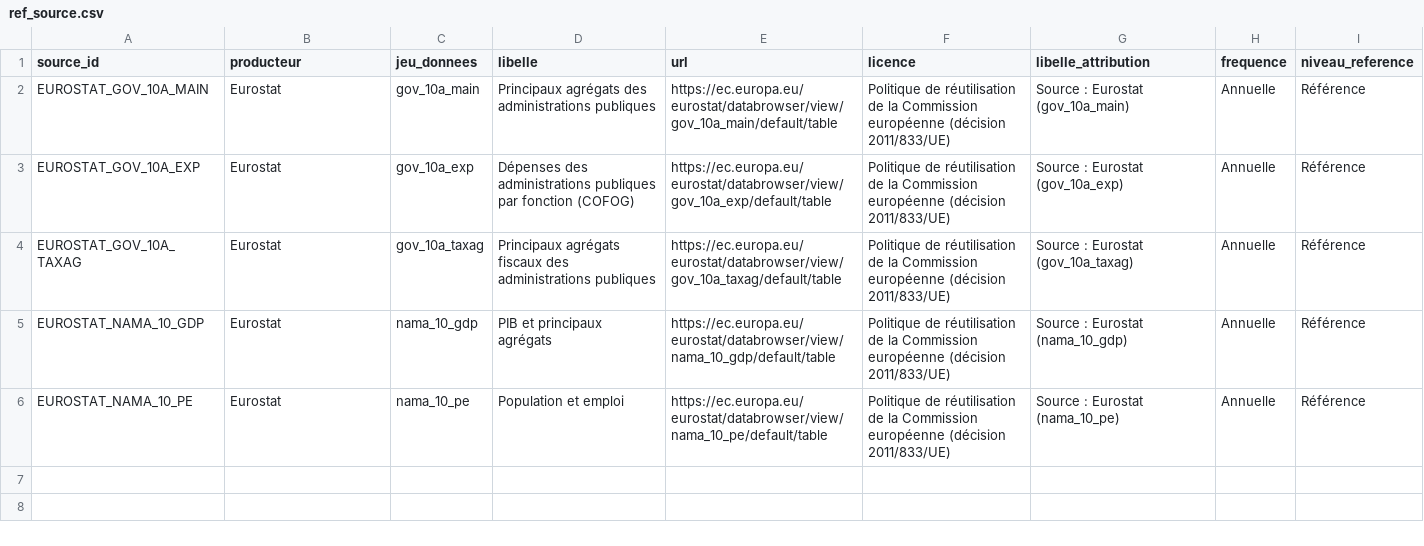
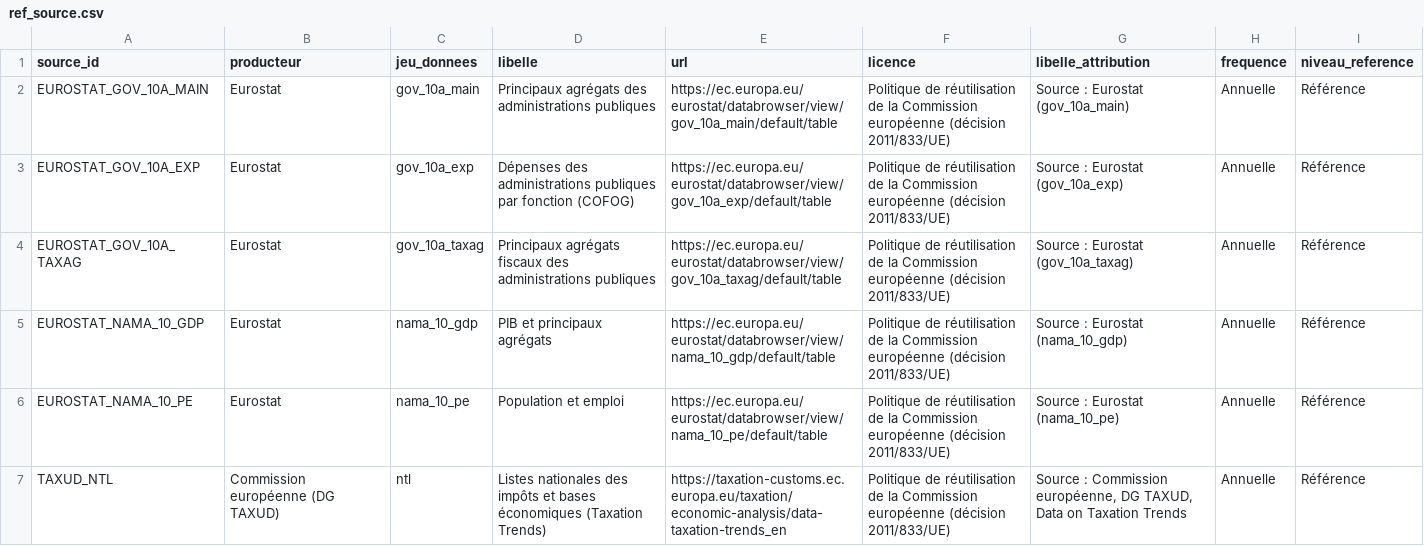
Before and after one commit to thcarole1/finances-publiques-france, a CSV file: data/reference/ref_source.csv, drawn as a sheet; the diff names each change by its address in the sheet, - before the commit and + after, or states it on an @@ line.

```diff
--- a/data/reference/ref_source.csv
+++ b/data/reference/ref_source.csv
+row 7: TAXUD_NTL | Commission européenne (DG TAXUD) | ntl | Listes nationales des impôts et bases économiques (Taxation Trends) | https://taxation-customs.ec.europa.eu/taxation/economic-analysis/data-taxation-trends_en | Politique de réutilisation de la Commission européenne (décision 2011/833/UE) | Source : Commission européenne, DG TAXUD, Data on Taxation Trends | Annuelle | Référence
```
Also changed, not shown: 29 other files.
